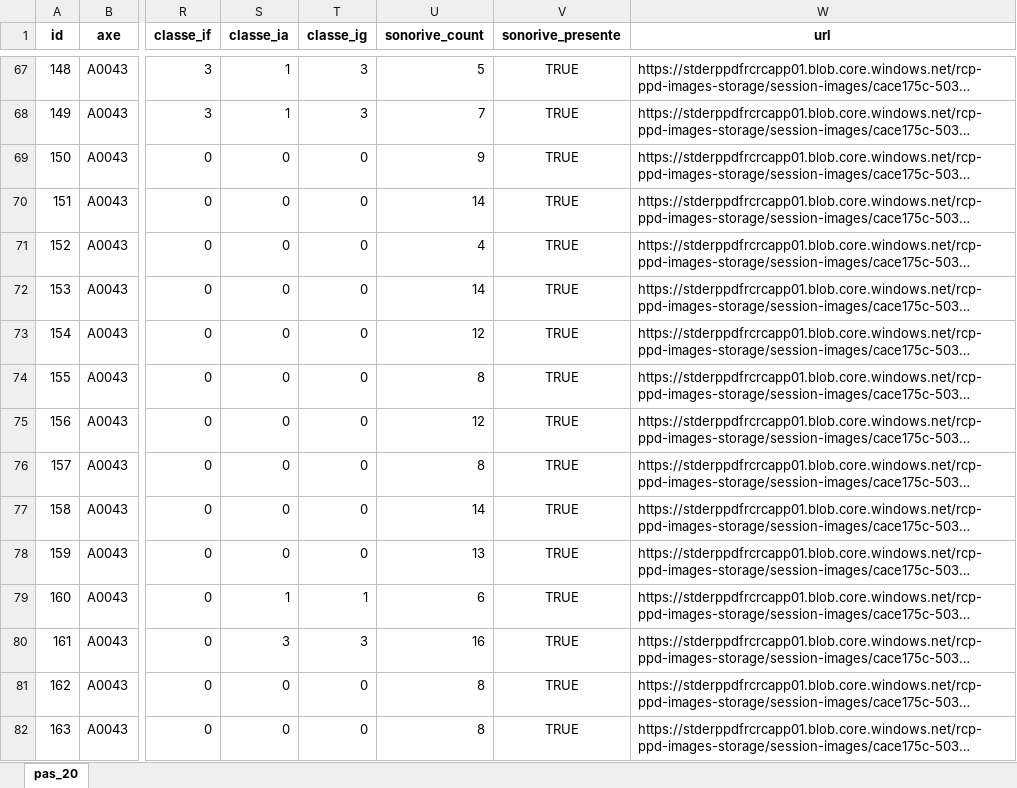
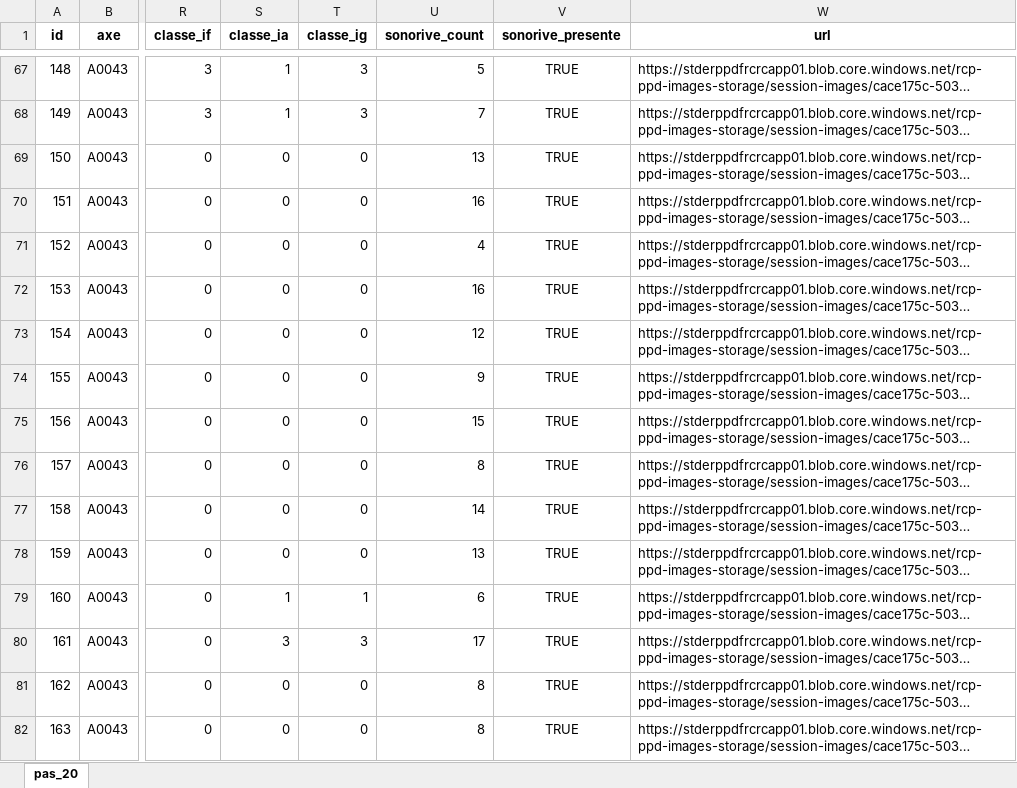
Before and after one commit to roadcare/aprr_bau_web, an Excel workbook: pas_20.xlsx, sheet pas_20, drawn as a sheet; only a part is shown, gaps mark what is left out; long unchanged cells end in …; values as stored, in another font and other column widths than the file's, no borders; the diff covers the shown part only; the diff names each change by its address in the sheet, - before the commit and + after, or states it on an @@ line.

```diff
--- a/pas_20.xlsx (sheet pas_20)
+++ b/pas_20.xlsx (sheet pas_20)
-U69 (sonorive_count): 9
+U69 (sonorive_count): 13
-U70 (sonorive_count): 14
+U70 (sonorive_count): 16
-U72 (sonorive_count): 14
+U72 (sonorive_count): 16
-U74 (sonorive_count): 8
+U74 (sonorive_count): 9
-U75 (sonorive_count): 12
+U75 (sonorive_count): 15
-U80 (sonorive_count): 16
+U80 (sonorive_count): 17
```
Also changed, not shown: 70 edited cells elsewhere in this sheet, 12 other files.
